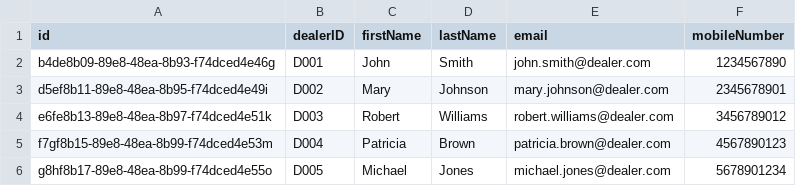
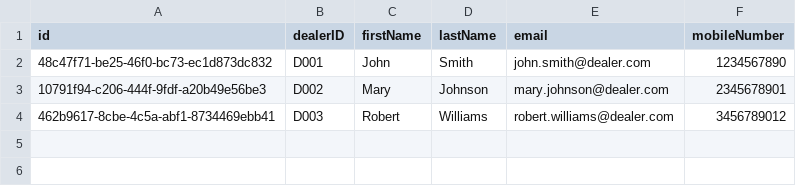
Before and after one commit to LaTechnology/sap-btp-project, a CSV file: utclCustomer/db/data/utclCustomer.db-Dealer.csv, drawn as a sheet.

```diff
--- a/utclCustomer/db/data/utclCustomer.db-Dealer.csv
+++ b/utclCustomer/db/data/utclCustomer.db-Dealer.csv
@@ -1,6 +1,4 @@
 id,dealerID,firstName,lastName,email,mobileNumber
-b4de8b09-89e8-48ea-8b93-f74dced4e46g,D001,John,Smith,john.smith@dealer.com,1234567890
-d5ef8b11-89e8-48ea-8b95-f74dced4e49i,D002,Mary,Johnson,mary.johnson@dealer.com,2345678901
-e6fe8b13-89e8-48ea-8b97-f74dced4e51k,D003,Robert,Williams,robert.williams@dealer.com,3456789012
-f7gf8b15-89e8-48ea-8b99-f74dced4e53m,D004,Patricia,Brown,patricia.brown@dealer.com,4567890123
-g8hf8b17-89e8-48ea-8b99-f74dced4e55o,D005,Michael,Jones,michael.jones@dealer.com,5678901234
+48c47f71-be25-46f0-bc73-ec1d873dc832,D001,John,Smith,john.smith@dealer.com,1234567890
+10791f94-c206-444f-9fdf-a20b49e56be3,D002,Mary,Johnson,mary.johnson@dealer.com,2345678901
+462b9617-8cbe-4c5a-abf1-8734469ebb41,D003,Robert,Williams,robert.williams@dealer.com,3456789012
```
Also changed, not shown: utclCustomer/db/data/utclCustomer.db-Address.csv, utclCustomer/db/data/utclCustomer.db-Retailer.csv, 49 other files.
